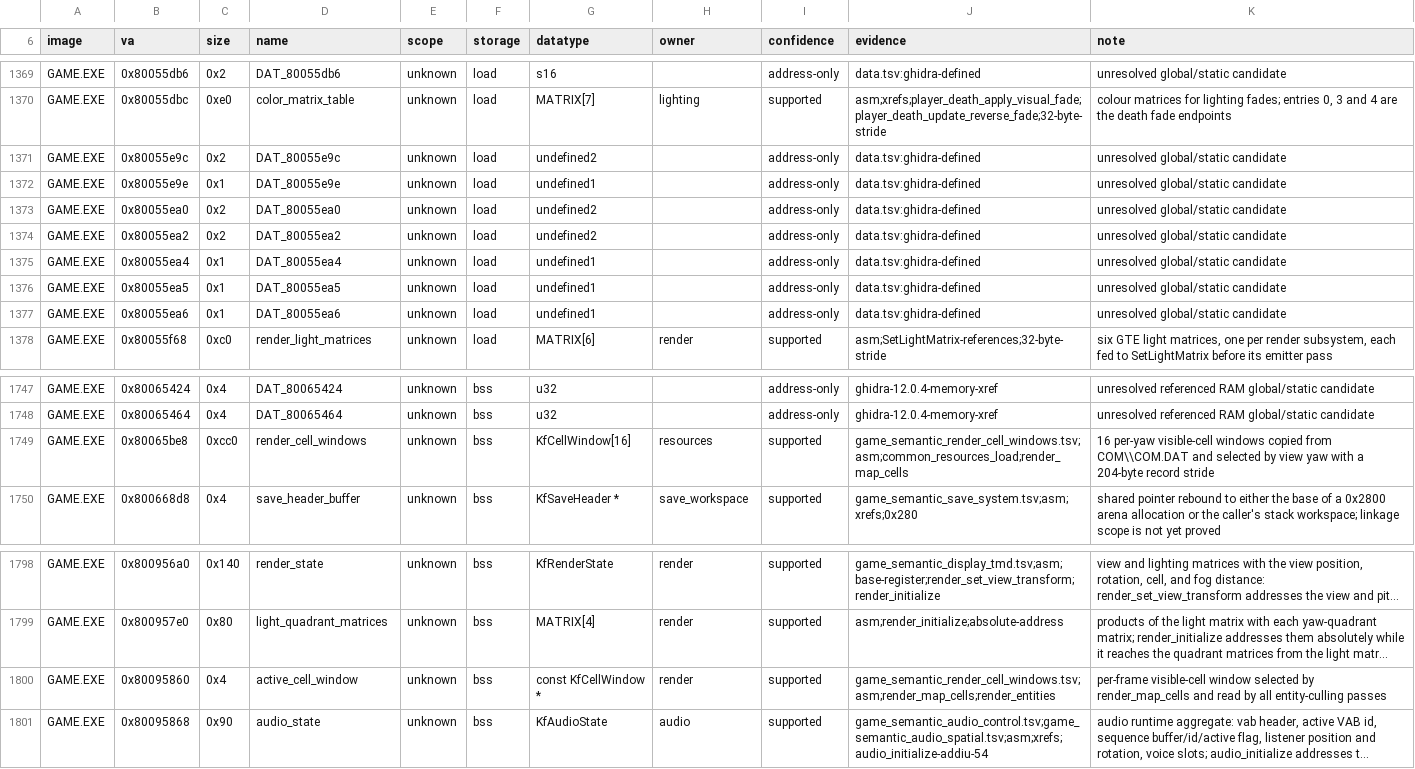
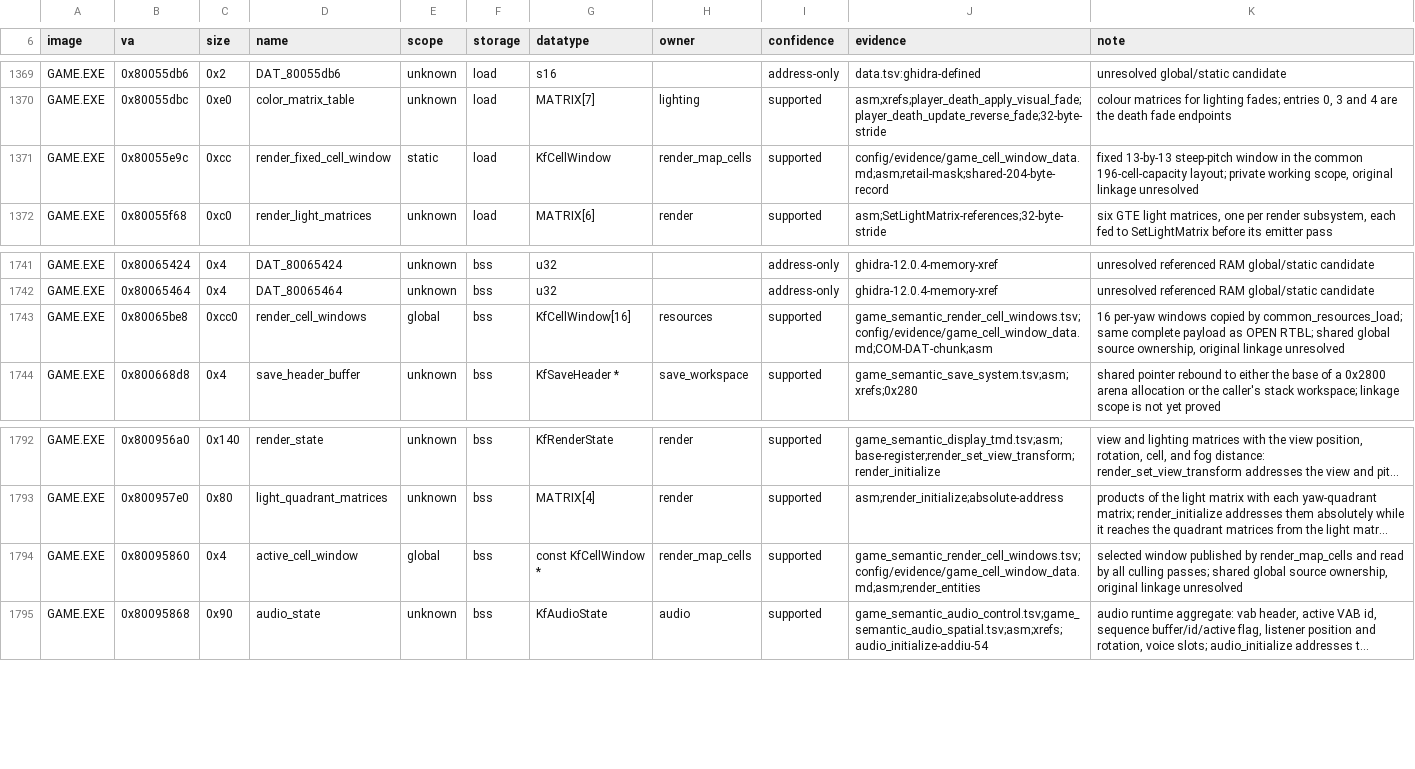
Before and after one commit to sushi-shi/kings-field-decomp, a TSV file: config/retail/data_identities.tsv, drawn as a sheet; only a part is shown, gaps mark what is left out; long unchanged cells end in …; removed rows and columns are numbered as before the commit, all else as after; the diff names each change by its address in the sheet, - before the commit and + after, or states it on an @@ line.

```diff
--- a/config/retail/data_identities.tsv
+++ b/config/retail/data_identities.tsv
-C1371 (size): 0x2
+C1371 (size): 0xcc
-D1371 (name): DAT_80055e9c
+D1371 (name): render_fixed_cell_window
-E1371 (scope): unknown
+E1371 (scope): static
-G1371 (datatype): undefined2
+G1371 (datatype): KfCellWindow
-H1371 (owner): (empty)
+H1371 (owner): render_map_cells
-I1371 (confidence): address-only
+I1371 (confidence): supported
-J1371 (evidence): data.tsv:ghidra-defined
+J1371 (evidence): config/evidence/game_cell_window_data.md;asm;retail-mask;shared-204-byte-record
-K1371 (note): unresolved global/static candidate
+K1371 (note): fixed 13-by-13 steep-pitch window in the common 196-cell-capacity layout; private working scope, original linkage unresolved
-row 1372: GAME.EXE | 0x80055e9e | 0x1 | DAT_80055e9e | unknown | load | undefined1 |  | address-only | data.tsv:ghidra-defined | unresolved global/static candidate
-row 1373: GAME.EXE | 0x80055ea0 | 0x2 | DAT_80055ea0 | unknown | load | undefined2 |  | address-only | data.tsv:ghidra-defined | unresolved global/static candidate
-row 1374: GAME.EXE | 0x80055ea2 | 0x2 | DAT_80055ea2 | unknown | load | undefined2 |  | address-only | data.tsv:ghidra-defined | unresolved global/static candidate
-row 1375: GAME.EXE | 0x80055ea4 | 0x1 | DAT_80055ea4 | unknown | load | undefined1 |  | address-only | data.tsv:ghidra-defined | unresolved global/static candidate
-row 1376: GAME.EXE | 0x80055ea5 | 0x1 | DAT_80055ea5 | unknown | load | undefined1 |  | address-only | data.tsv:ghidra-defined | unresolved global/static candidate
-row 1377: GAME.EXE | 0x80055ea6 | 0x1 | DAT_80055ea6 | unknown | load | undefined1 |  | address-only | data.tsv:ghidra-defined | unresolved global/static candidate
-E1743 (scope): unknown
+E1743 (scope): global
-J1743 (evidence): game_semantic_render_cell_windows.tsv;asm;common_resources_load;render_map_cells
+J1743 (evidence): game_semantic_render_cell_windows.tsv;config/evidence/game_cell_window_data.md;COM-DAT-chunk;asm
-K1743 (note): 16 per-yaw visible-cell windows copied from COM\\COM.DAT and selected by view yaw with a 204-byte record stride
+K1743 (note): 16 per-yaw windows copied by common_resources_load; same complete payload as OPEN RTBL; shared global source ownership, original linkage unresolved
-E1794 (scope): unknown
+E1794 (scope): global
-H1794 (owner): render
+H1794 (owner): render_map_cells
-J1794 (evidence): game_semantic_render_cell_windows.tsv;asm;render_map_cells;render_entities
+J1794 (evidence): game_semantic_render_cell_windows.tsv;config/evidence/game_cell_window_data.md;asm;render_entities
-K1794 (note): per-frame visible-cell window selected by render_map_cells and read by all entity-culling passes
+K1794 (note): selected window published by render_map_cells and read by all culling passes; shared global source ownership, original linkage unresolved
```
Also changed, not shown: config/retail/data.tsv, 8 other files.
